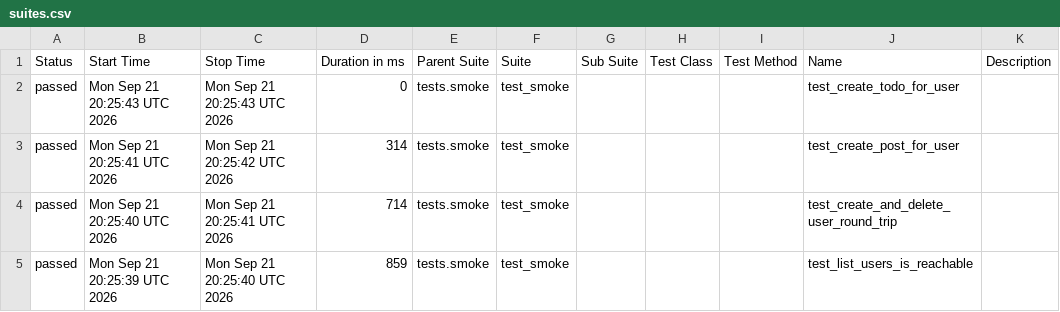
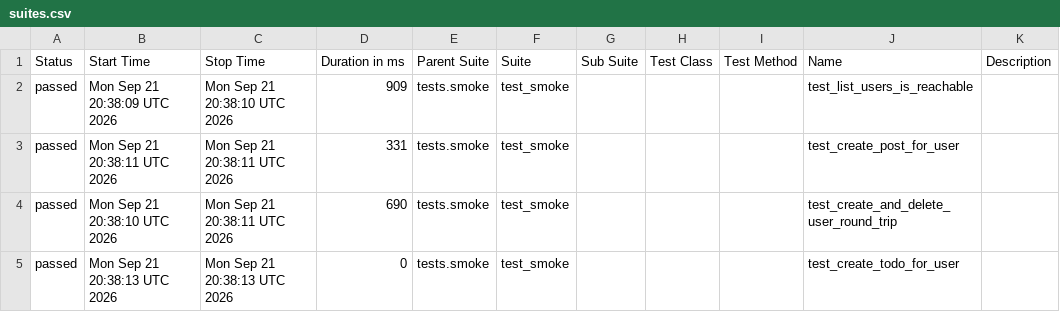
Before and after one commit to olguinc/gorest-api-test-framework, a CSV file: data/suites.csv, drawn as a sheet.

```diff
--- a/data/suites.csv
+++ b/data/suites.csv
@@ -1,5 +1,5 @@
 "Status","Start Time","Stop Time","Duration in ms","Parent Suite","Suite","Sub Suite","Test Class","Test Method","Name","Description"
-"passed","Mon Sep 21 20:25:43 UTC 2026","Mon Sep 21 20:25:43 UTC 2026","0","tests.smoke","test_smoke","","","","test_create_todo_for_user",""
-"passed","Mon Sep 21 20:25:41 UTC 2026","Mon Sep 21 20:25:42 UTC 2026","314","tests.smoke","test_smoke","","","","test_create_post_for_user",""
-"passed","Mon Sep 21 20:25:40 UTC 2026","Mon Sep 21 20:25:41 UTC 2026","714","tests.smoke","test_smoke","","","","test_create_and_delete_user_round_trip",""
-"passed","Mon Sep 21 20:25:39 UTC 2026","Mon Sep 21 20:25:40 UTC 2026","859","tests.smoke","test_smoke","","","","test_list_users_is_reachable",""
+"passed","Mon Sep 21 20:38:09 UTC 2026","Mon Sep 21 20:38:10 UTC 2026","909","tests.smoke","test_smoke","","","","test_list_users_is_reachable",""
+"passed","Mon Sep 21 20:38:11 UTC 2026","Mon Sep 21 20:38:11 UTC 2026","331","tests.smoke","test_smoke","","","","test_create_post_for_user",""
+"passed","Mon Sep 21 20:38:10 UTC 2026","Mon Sep 21 20:38:11 UTC 2026","690","tests.smoke","test_smoke","","","","test_create_and_delete_user_round_trip",""
+"passed","Mon Sep 21 20:38:13 UTC 2026","Mon Sep 21 20:38:13 UTC 2026","0","tests.smoke","test_smoke","","","","test_create_todo_for_user",""
```
Also changed, not shown: 42 other files.
